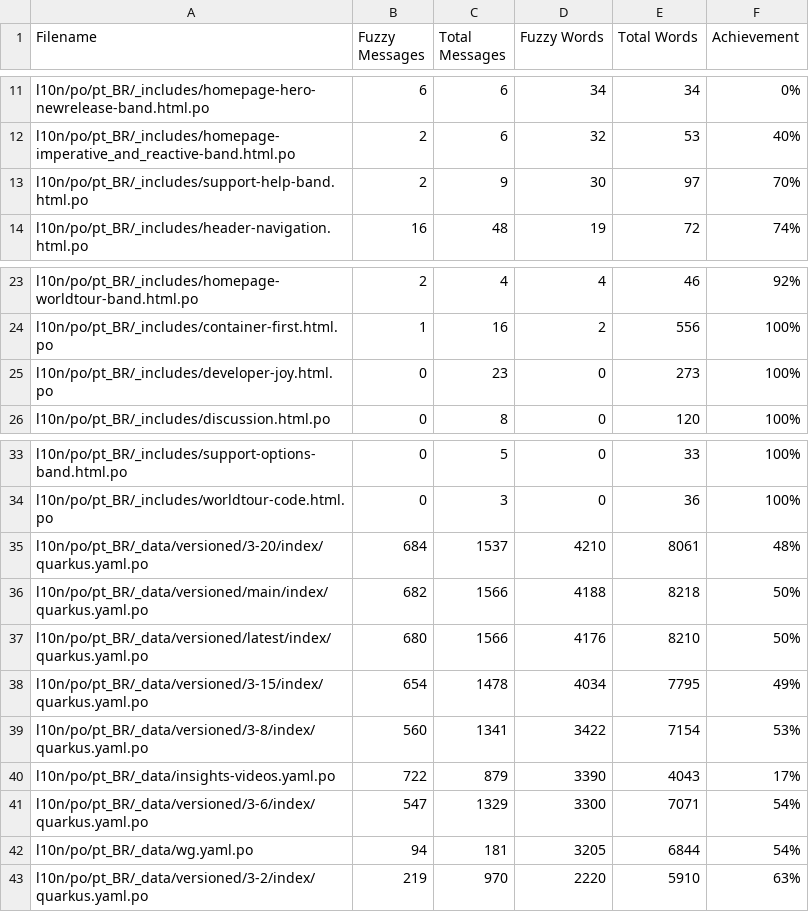
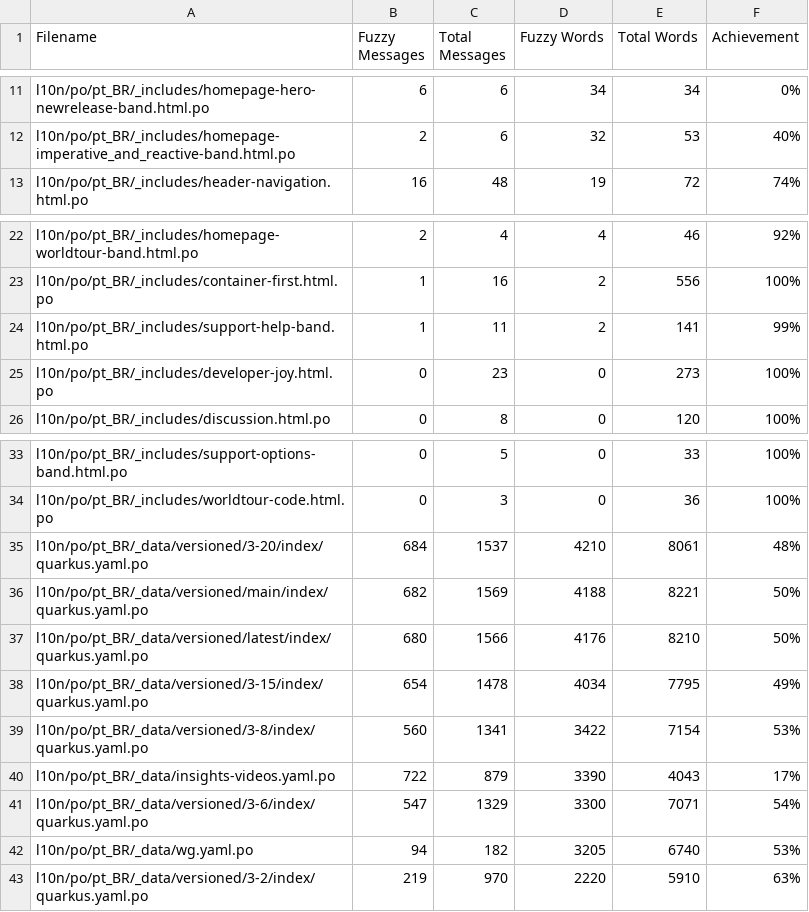
Before and after one commit to quarkusio/pt.quarkus.io, a CSV file: l10n/stats/misc-translation.csv, drawn as a sheet; only a part is shown, gaps mark what is left out.

```diff
--- a/l10n/stats/misc-translation.csv
+++ b/l10n/stats/misc-translation.csv
@@ -12,3 +12,2 @@ l10n/po/pt_BR/_includes/homepage-hero-newrelease-band.html.po, 6, 6, 34, 34, 0%
 l10n/po/pt_BR/_includes/homepage-imperative_and_reactive-band.html.po, 2, 6, 32, 53, 40%
-l10n/po/pt_BR/_includes/support-help-band.html.po, 2, 9, 30, 97, 70%
 l10n/po/pt_BR/_includes/header-navigation.html.po, 16, 48, 19, 72, 74%
@@ -24,2 +23,3 @@ l10n/po/pt_BR/_includes/homepage-worldtour-band.html.po, 2, 4, 4, 46, 92%
 l10n/po/pt_BR/_includes/container-first.html.po, 1, 16, 2, 556, 100%
+l10n/po/pt_BR/_includes/support-help-band.html.po, 1, 11, 2, 141, 99%
 l10n/po/pt_BR/_includes/developer-joy.html.po, 0, 23, 0, 273, 100%
@@ -35,3 +35,3 @@ l10n/po/pt_BR/_includes/worldtour-code.html.po, 0, 3, 0, 36, 100%
 l10n/po/pt_BR/_data/versioned/3-20/index/quarkus.yaml.po, 684, 1537, 4210, 8061, 48%
-l10n/po/pt_BR/_data/versioned/main/index/quarkus.yaml.po, 682, 1566, 4188, 8218, 50%
+l10n/po/pt_BR/_data/versioned/main/index/quarkus.yaml.po, 682, 1569, 4188, 8221, 50%
 l10n/po/pt_BR/_data/versioned/latest/index/quarkus.yaml.po, 680, 1566, 4176, 8210, 50%
@@ -41,3 +41,3 @@ l10n/po/pt_BR/_data/insights-videos.yaml.po, 722, 879, 3390, 4043, 17%
 l10n/po/pt_BR/_data/versioned/3-6/index/quarkus.yaml.po, 547, 1329, 3300, 7071, 54%
-l10n/po/pt_BR/_data/wg.yaml.po, 94, 181, 3205, 6844, 54%
+l10n/po/pt_BR/_data/wg.yaml.po, 94, 182, 3205, 6740, 53%
 l10n/po/pt_BR/_data/versioned/3-2/index/quarkus.yaml.po, 219, 970, 2220, 5910, 63%
```
Also changed, not shown: l10n/stats/latest-guides-translation.csv, l10n/stats/main-guides-translation.csv, 1 other file.
